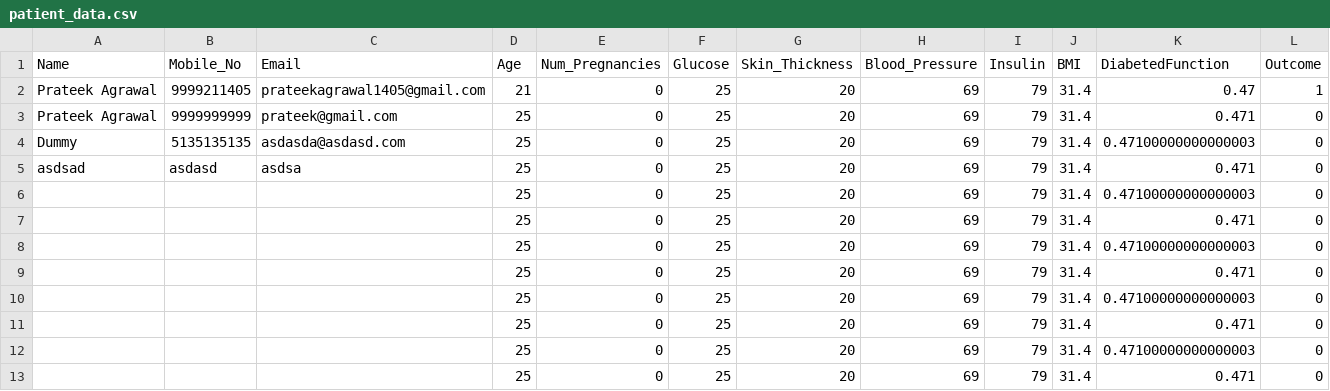
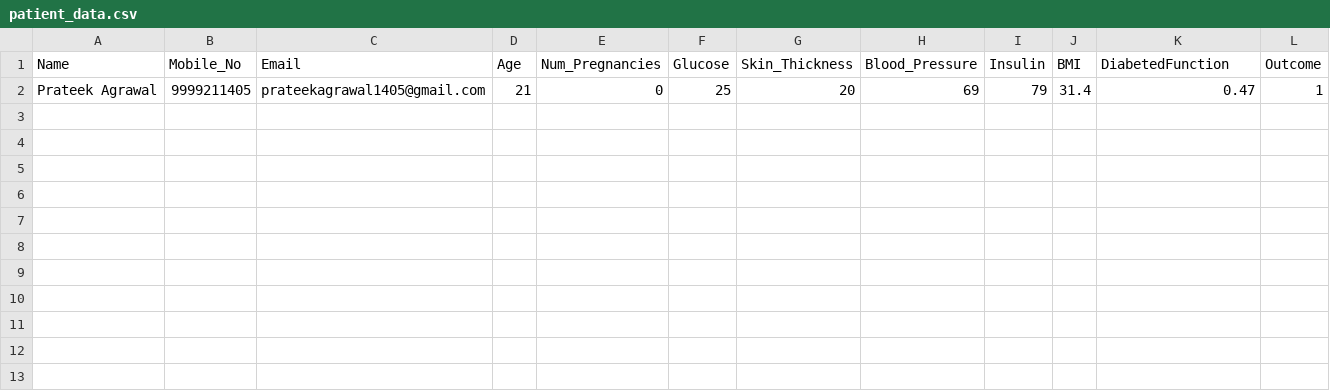
Before and after one commit to prateekagrawaliiit/female-diabetes-prediction, a CSV file: patient_data.csv, drawn as a sheet; the diff names each change by its address in the sheet, - before the commit and + after, or states it on an @@ line.

Commit message:
Initial Commit

```diff
--- a/patient_data.csv
+++ b/patient_data.csv
-row 3: Prateek Agrawal | 9999999999 | prateek@gmail.com | 25 | 0 | 25 | 20 | 69 | 79 | 31.4 | 0.471 | 0
-row 4: Dummy | 5135135135 | asdasda@asdasd.com | 25 | 0 | 25 | 20 | 69 | 79 | 31.4 | 0.47100000000000003 | 0
-row 5: asdsad | asdasd | asdsa | 25 | 0 | 25 | 20 | 69 | 79 | 31.4 | 0.471 | 0
-row 6:  |  |  | 25 | 0 | 25 | 20 | 69 | 79 | 31.4 | 0.47100000000000003 | 0
-row 7:  |  |  | 25 | 0 | 25 | 20 | 69 | 79 | 31.4 | 0.471 | 0
-row 8:  |  |  | 25 | 0 | 25 | 20 | 69 | 79 | 31.4 | 0.47100000000000003 | 0
-row 9:  |  |  | 25 | 0 | 25 | 20 | 69 | 79 | 31.4 | 0.471 | 0
-row 10:  |  |  | 25 | 0 | 25 | 20 | 69 | 79 | 31.4 | 0.47100000000000003 | 0
-row 11:  |  |  | 25 | 0 | 25 | 20 | 69 | 79 | 31.4 | 0.471 | 0
-row 12:  |  |  | 25 | 0 | 25 | 20 | 69 | 79 | 31.4 | 0.47100000000000003 | 0
-row 13:  |  |  | 25 | 0 | 25 | 20 | 69 | 79 | 31.4 | 0.471 | 0
```
